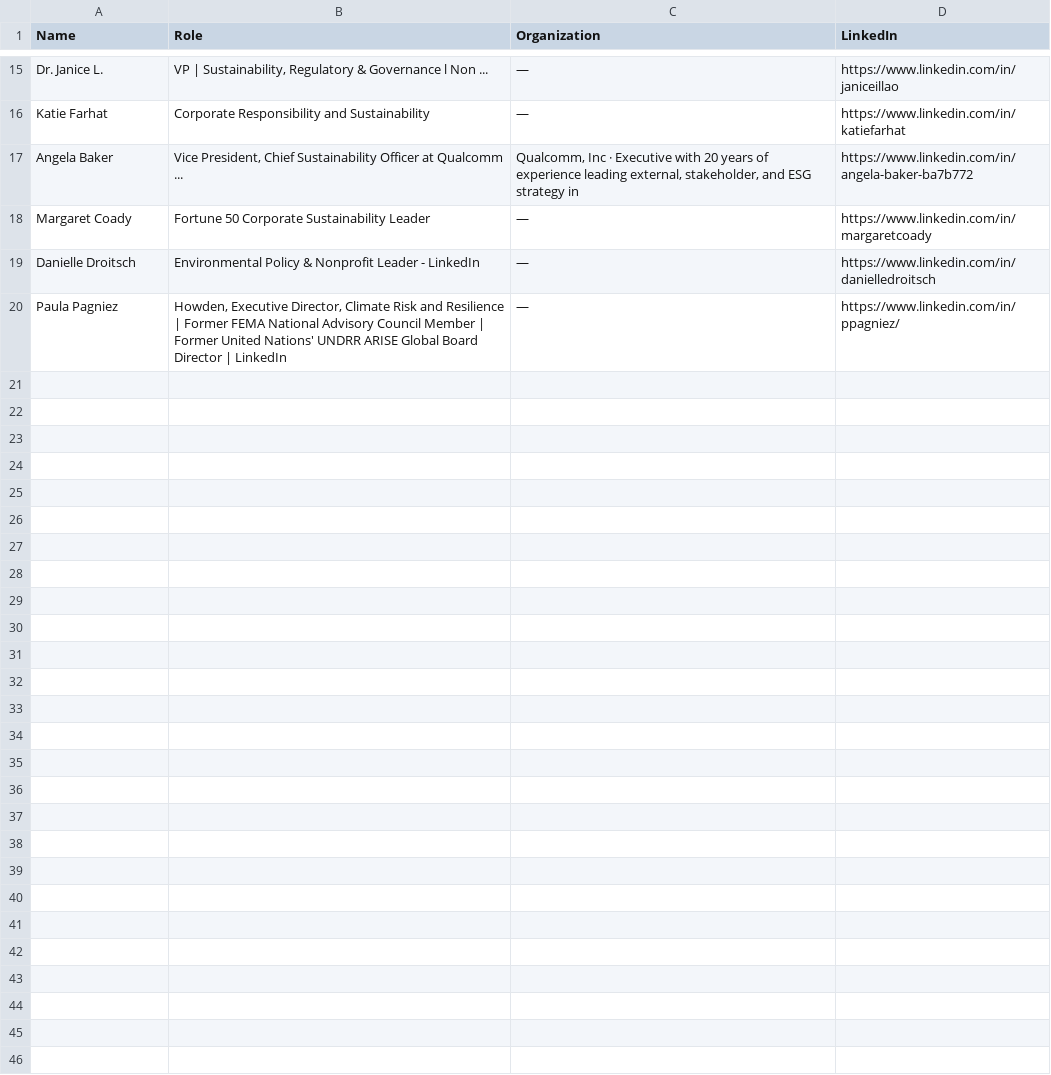
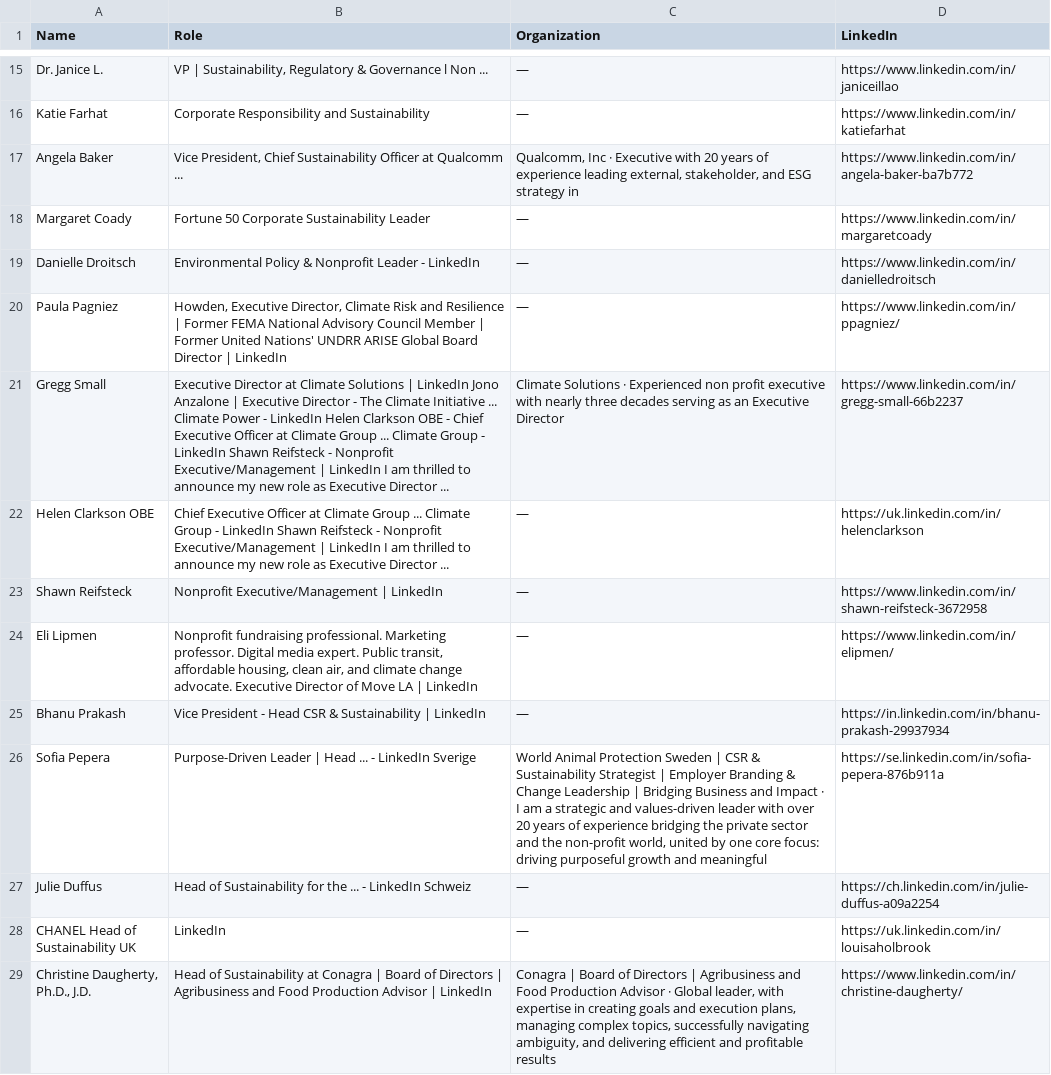
Before and after one commit to columbia-consulting/climate-cardinals-newsletter, a CSV file: weekly_data/experts.csv, drawn as a sheet; only a part is shown, gaps mark what is left out.

```diff
--- a/weekly_data/experts.csv
+++ b/weekly_data/experts.csv
@@ -20 +20,10 @@ Danielle Droitsch,Environmental Policy & Nonprofit Leader - LinkedIn,—,https:/
 Paula Pagniez,"Howden, Executive Director, Climate Risk and Resilience | Former FEMA National Advisory Council Member | Former United Nations' UNDRR ARISE Global Board Director | LinkedIn",—,https://www.linkedin.com/in/ppagniez/
+Gregg Small,Executive Director at Climate Solutions | LinkedIn Jono Anzalone | Executive Director - The Climate Initiative ... Climate Power - LinkedIn Helen Clarkson OBE - Chief Executive Officer at Climate Group ... Climate Group - LinkedIn Shawn Reifsteck - Nonprofit Executive/Management | LinkedIn I am thrilled to announce my new role as Executive Director ...,Climate Solutions · Experienced non profit executive with nearly three decades serving as an Executive Director,https://www.linkedin.com/in/gregg-small-66b2237
+Helen Clarkson OBE,Chief Executive Officer at Climate Group ... Climate Group - LinkedIn Shawn Reifsteck - Nonprofit Executive/Management | LinkedIn I am thrilled to announce my new role as Executive Director ...,—,https://uk.linkedin.com/in/helenclarkson
+Shawn Reifsteck,Nonprofit Executive/Management | LinkedIn,—,https://www.linkedin.com/in/shawn-reifsteck-3672958
+Eli Lipmen,"Nonprofit fundraising professional. Marketing professor. Digital media expert. Public transit, affordable housing, clean air, and climate change advocate. Executive Director of Move LA | LinkedIn",—,https://www.linkedin.com/in/elipmen/
+Bhanu Prakash,Vice President - Head CSR & Sustainability | LinkedIn,—,https://in.linkedin.com/in/bhanu-prakash-29937934
+Sofia Pepera,Purpose-Driven Leader | Head ... - LinkedIn Sverige,"World Animal Protection Sweden | CSR & Sustainability Strategist | Employer Branding & Change Leadership | Bridging Business and Impact · I am a strategic and values-driven leader with over 20 years of experience bridging the private sector and the non-profit world, united by one core focus: driving purposeful growth and meaningful",https://se.linkedin.com/in/sofia-pepera-876b911a
+Julie Duffus,Head of Sustainability for the ... - LinkedIn Schweiz,—,https://ch.linkedin.com/in/julie-duffus-a09a2254
+CHANEL Head of Sustainability UK,LinkedIn,—,https://uk.linkedin.com/in/louisaholbrook
+"Christine Daugherty, Ph.D., J.D.",Head of Sustainability at Conagra | Board of Directors | Agribusiness and Food Production Advisor | LinkedIn,"Conagra | Board of Directors | Agribusiness and Food Production Advisor · Global leader, with expertise in creating goals and execution plans, managing complex topics, successfully navigating ambiguity, and delivering efficient and profitable results",https://www.linkedin.com/in/christine-daugherty/
```
Also changed, not shown: weekly_data/csr_reports.csv, weekly_data/events.csv, 2 other files.
